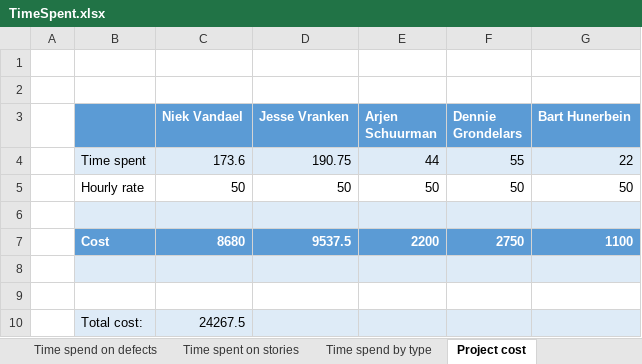
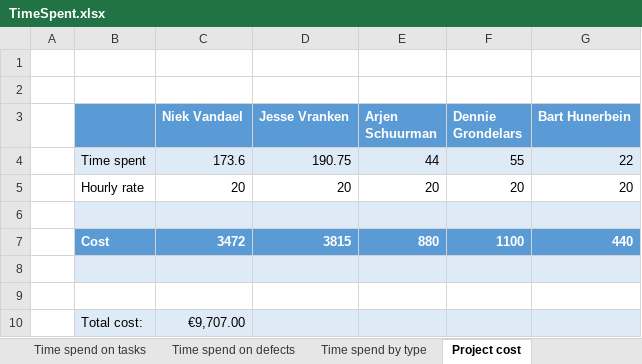
Before and after one commit to niekvandael/iTalent, an Excel workbook: italent/documents/quality/TimeSpent.xlsx, sheet Project cost, drawn as a sheet; values as stored, in another font and other column widths than the file's, no borders; removed rows and columns are numbered as before the commit, all else as after; the diff names each change by its address in the sheet, - before the commit and + after, or states it on an @@ line.

Commit message:
116 - Plan van aanpak: Quality assurance ( https://italent.cloudapp.net:9443/ccm/web/projects/iTalent#action=com.ibm.team.workitem.viewWorkItem&id=116 )

```diff
--- a/italent/documents/quality/TimeSpent.xlsx (sheet Project cost)
+++ b/italent/documents/quality/TimeSpent.xlsx (sheet Project cost)
-sheet tab: Time spent on stories
-row 5:  | Hourly rate | 50 | 50 | 50 | 50 | 50
+row 5:  | Hourly rate | 20 | 20 | 20 | 20 | 20
-row 7:  | Cost | 8680 | 9537.5 | 2200 | 2750 | 1100
+row 7:  | Cost | 3472 | 3815 | 880 | 1100 | 440
-C10 (Niek Vandael): 24267.5
+C10 (Niek Vandael): €9,707.00
```
Also changed, not shown: sheet Time spent by user, sheet Time spend on tasks, sheet Time spend by type, formulas that keep their value, charts or pictures, italent/documents/analyse/Requirements and FIT criteria.xlsx.
